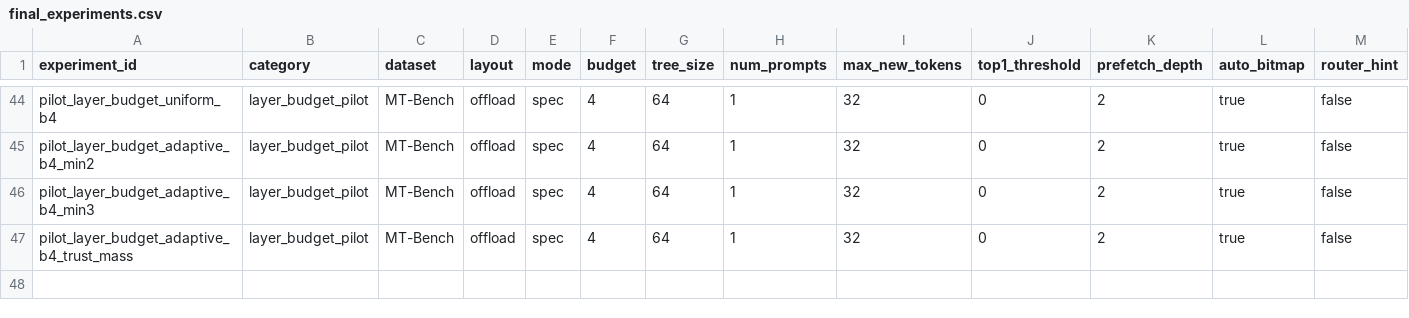
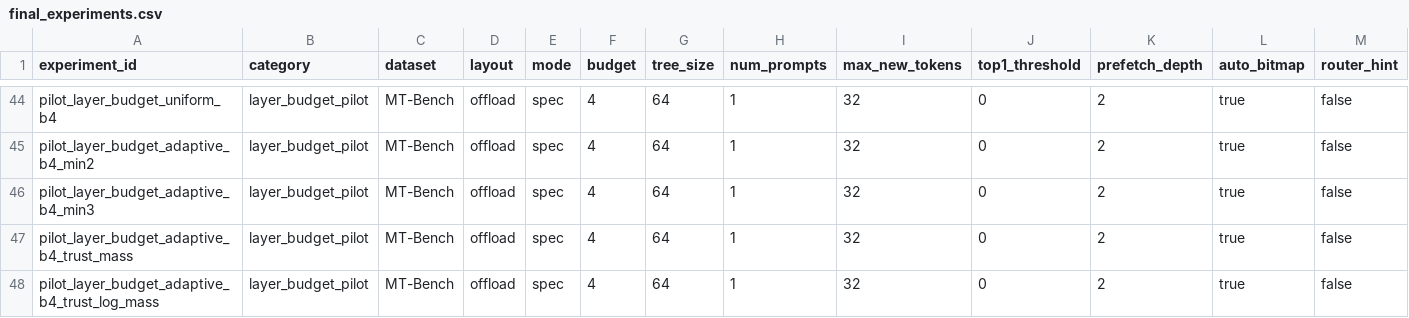
Before and after one commit to Terminator666666/treemoe-spec, a CSV file: measurements/final_experiments.csv, drawn as a sheet; only a part is shown, gaps mark what is left out; rows hold the shown columns only; the diff names each change by its address in the sheet, - before the commit and + after, or states it on an @@ line.

Commit message:
diag: trace failed adaptive budgets

```diff
--- a/measurements/final_experiments.csv
+++ b/measurements/final_experiments.csv
+row 48: pilot_layer_budget_adaptive_b4_trust_log_mass | layer_budget_pilot | MT-Bench | offload | spec | 4 | 64 | 1 | 32 | 0 | 2 | true | false
```
Also changed, not shown: 5 other files.
